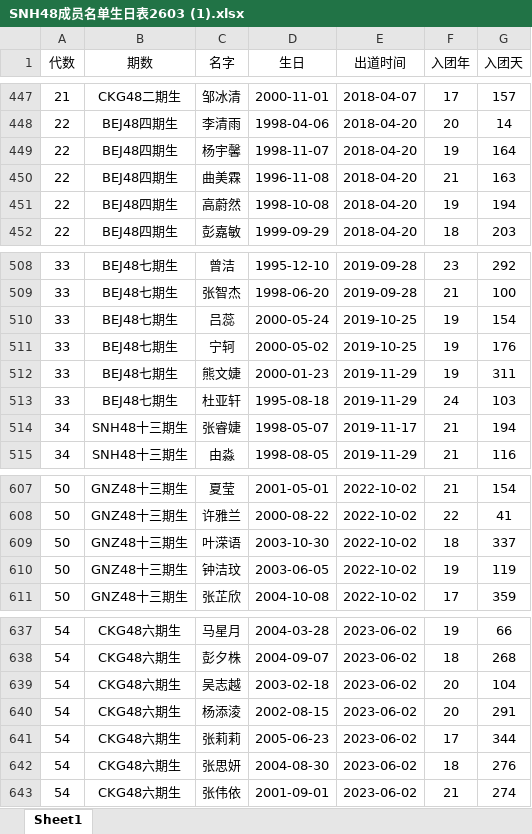
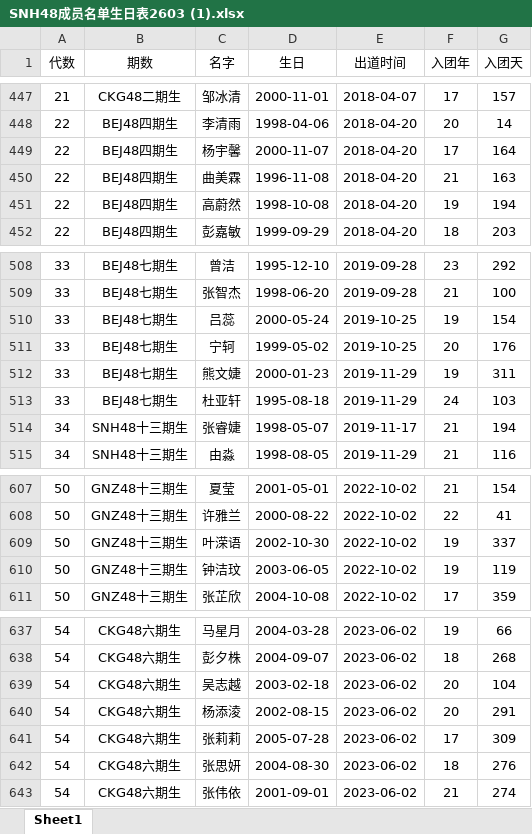
Before and after one commit to linha98/linha98.github.io, an Excel workbook: SNH48成员名单生日表2603 (1).xlsx, sheet Sheet1, drawn as a sheet; only a part is shown, gaps mark what is left out; values as stored, in another font and other column widths than the file's, no borders; the diff names each change by its address in the sheet, - before the commit and + after, or states it on an @@ line.

```diff
--- a/SNH48成员名单生日表2603 (1).xlsx (sheet Sheet1)
+++ b/SNH48成员名单生日表2603 (1).xlsx (sheet Sheet1)
-D449 (生日): 1998-11-07
+D449 (生日): 2000-11-07
-F449 (入团年): 19
+F449 (入团年): 17
-D511 (生日): 2000-05-02
+D511 (生日): 1999-05-02
-F511 (入团年): 19
+F511 (入团年): 20
-D609 (生日): 2003-10-30
+D609 (生日): 2002-10-30
-F609 (入团年): 18
+F609 (入团年): 19
-D641 (生日): 2005-06-23
+D641 (生日): 2005-07-28
-G641 (入团天): 344
+G641 (入团天): 309
```
Also changed, not shown: SNH48成员名单生日表2603.xlsx, 5 other files.
